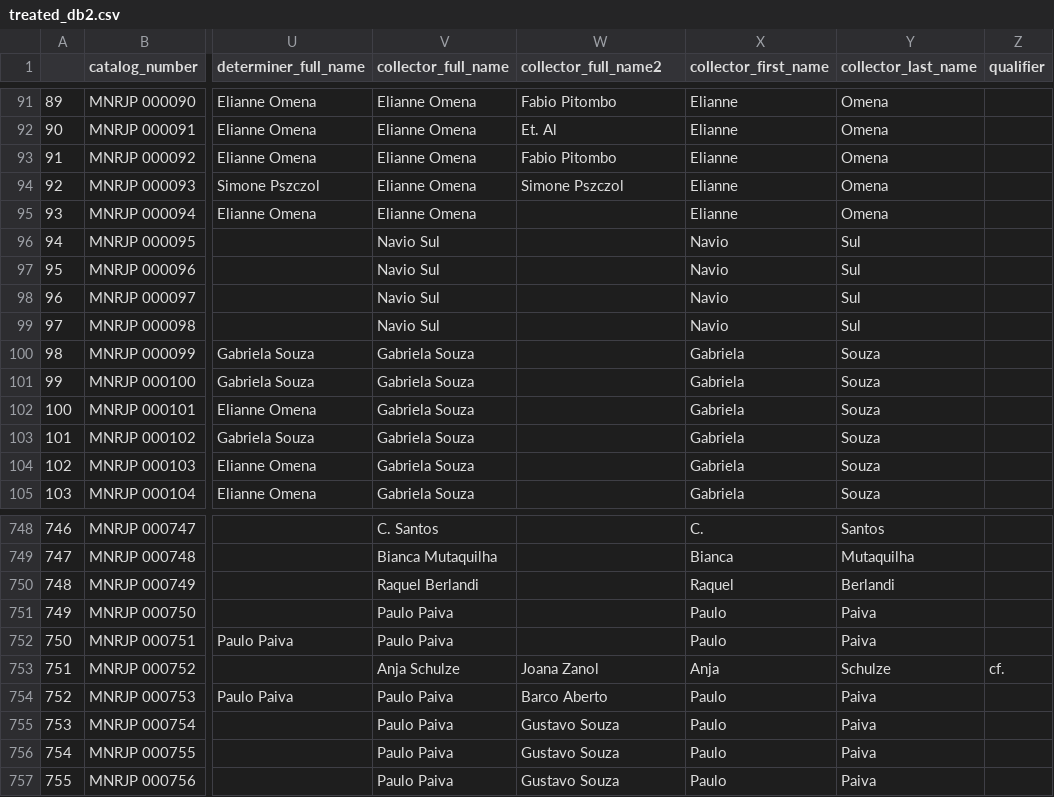
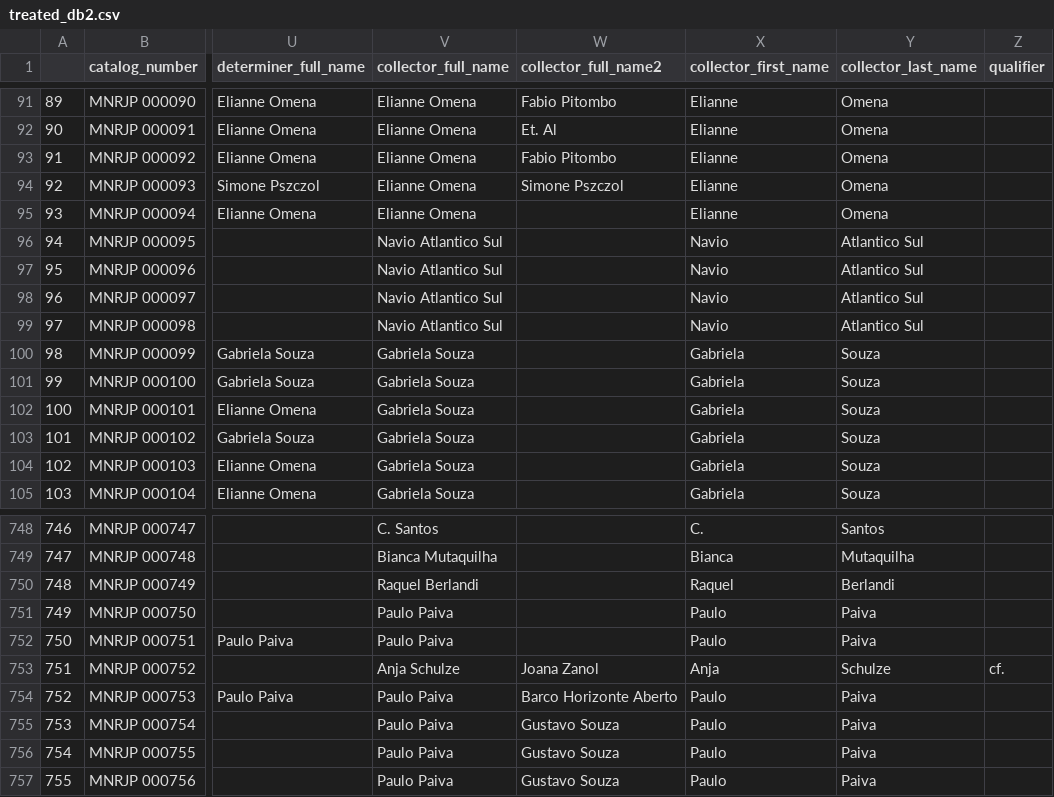
Before and after one commit to aslamedeiros/Vis_Zoo---Fase-1, a CSV file: poliqueta/data/treated_db2.csv, drawn as a sheet; only a part is shown, gaps mark what is left out; the diff names each change by its address in the sheet, - before the commit and + after, or states it on an @@ line.

Commit message:
Fiz ajustes sugeridos na reunião do dia 24 - Poliqueta && OBS: falta a viz. auxiliar para graficos de contagem (vide ata da reuniao)

```diff
--- a/poliqueta/data/treated_db2.csv
+++ b/poliqueta/data/treated_db2.csv
-V96:V99 (collector_full_name): Navio Sul
+V96:V99 (collector_full_name): Navio Atlantico Sul
-Y96:Y99 (collector_last_name): Sul
+Y96:Y99 (collector_last_name): Atlantico Sul
-W754 (collector_full_name2): Barco Aberto
+W754 (collector_full_name2): Barco Horizonte Aberto
```
Also changed, not shown: 35 other files.
